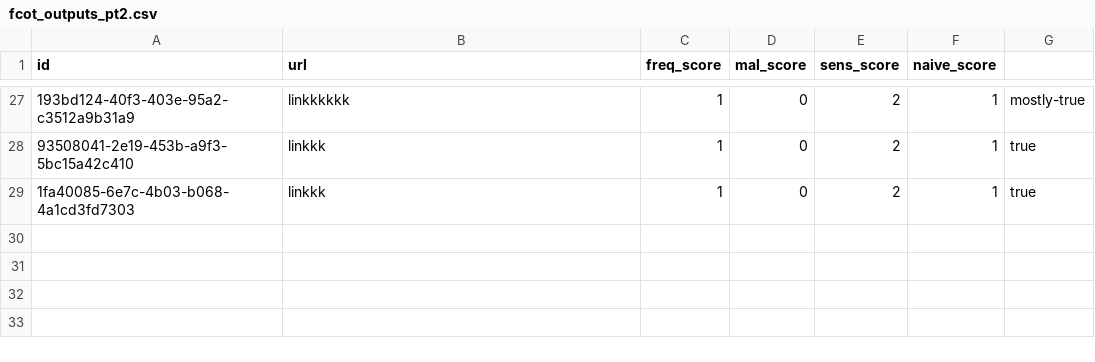
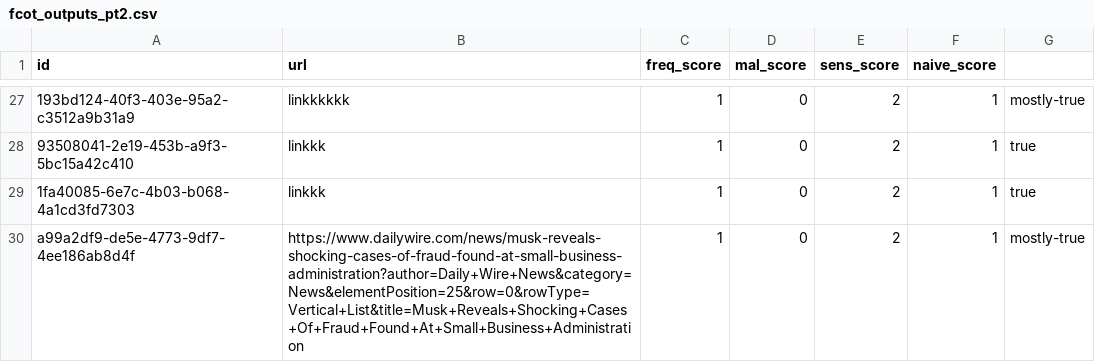
Before and after one commit to amelialei/Multi-Agent-Misinformation-Analysis-System, a CSV file: webapp/results/fcot_outputs_pt2.csv, drawn as a sheet; only a part is shown, gaps mark what is left out; the diff names each change by its address in the sheet, - before the commit and + after, or states it on an @@ line.

```diff
--- a/webapp/results/fcot_outputs_pt2.csv
+++ b/webapp/results/fcot_outputs_pt2.csv
+row 30: a99a2df9-de5e-4773-9df7-4ee186ab8d4f | https://www.dailywire.com/news/musk-reveals-shocking-cases-of-fraud-found-at-small-business-administration?author=Daily+Wire+News&category=News&elementPosition=25&row=0&rowType=Vertical+List&title=Musk+Reveals+Shocking+Cases+Of+Fraud+Found+At+Small+Business+Administration | 1 | 0 | 2 | 1 | mostly-true
```
